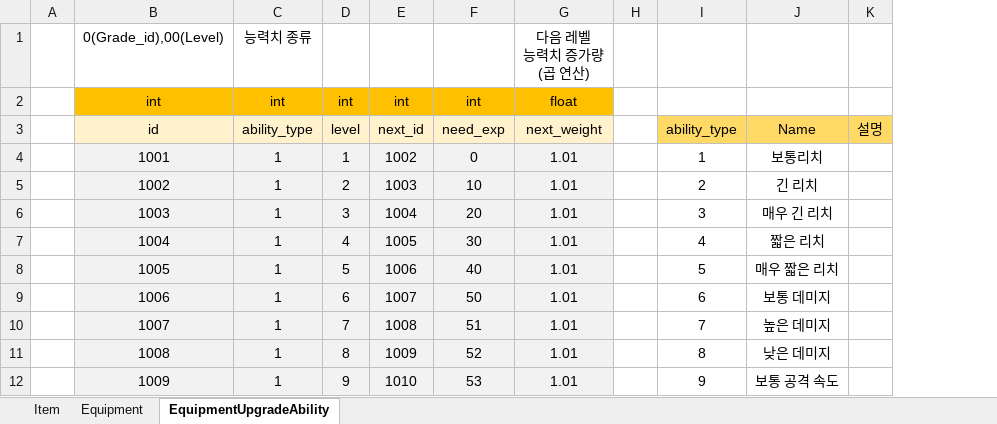
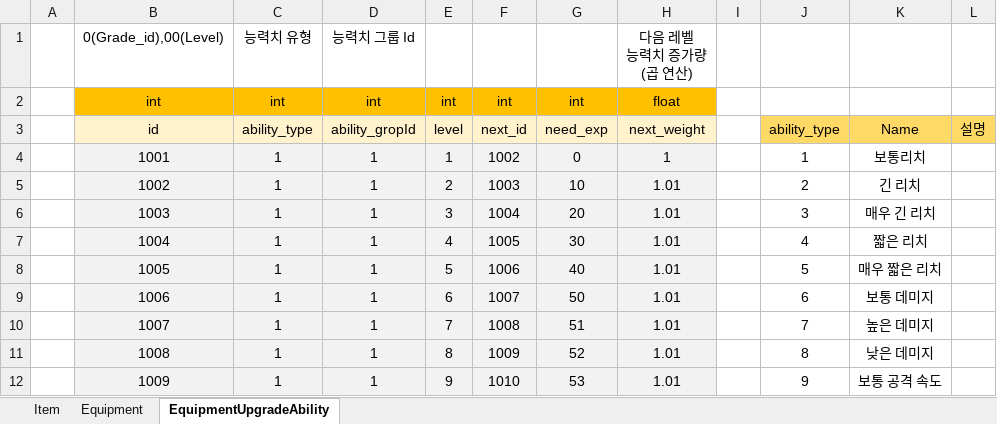
Before and after one commit to chaeHa20/MobileGameProject, an Excel workbook: Table/ItemTable.xlsx, sheet EquipmentUpgradeAbility, drawn as a sheet; only a part is shown; values as stored, in another font and other column widths than the file's, no borders; addresses are those after the commit; the diff names each change by its address in the sheet, - before the commit and + after, or states it on an @@ line.

```diff
--- a/Table/ItemTable.xlsx (sheet EquipmentUpgradeAbility)
+++ b/Table/ItemTable.xlsx (sheet EquipmentUpgradeAbility)
+column D, rows 1-12: 능력치 그룹 Id | int | ability_gropId | 1 | 1 | 1 | 1 | 1 | 1 | 1 | 1 | 1
-C1: 능력치 종류
+C1: 능력치 유형
-H4: 1.01
+H4: 1
```
Also changed, not shown: sheet Equipment, sheet Item, 16 other files.
